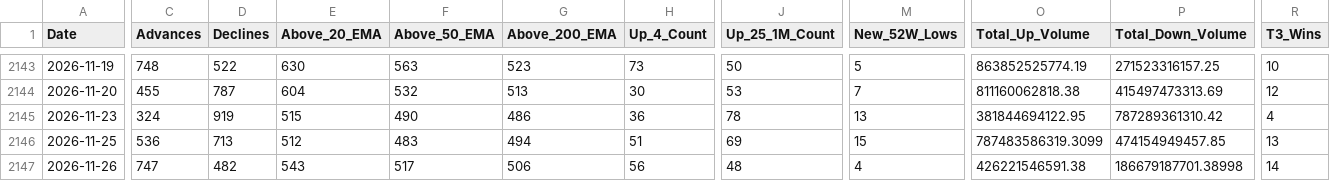
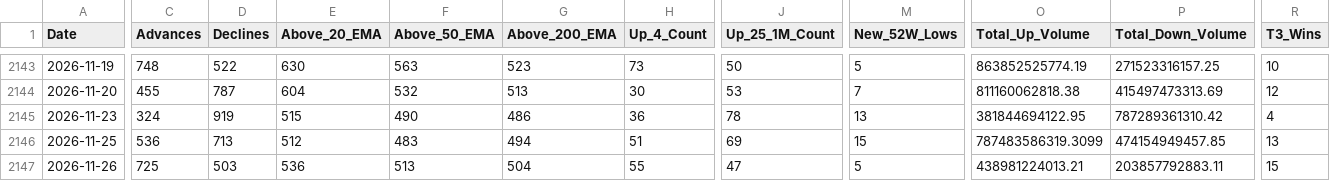
Before and after one commit to augmentalphawealth/Situational-Awareness, a CSV file: live_intraday_aggregate.csv, drawn as a sheet; only a part is shown, gaps mark what is left out; the diff covers the shown part only; the diff names each change by its address in the sheet, - before the commit and + after, or states it on an @@ line.

```diff
--- a/live_intraday_aggregate.csv
+++ b/live_intraday_aggregate.csv
-C2147 (Advances): 747
+C2147 (Advances): 725
-D2147 (Declines): 482
+D2147 (Declines): 503
-E2147 (Above_20_EMA): 543
+E2147 (Above_20_EMA): 536
-F2147 (Above_50_EMA): 517
+F2147 (Above_50_EMA): 513
-G2147 (Above_200_EMA): 506
+G2147 (Above_200_EMA): 504
-H2147 (Up_4_Count): 56
+H2147 (Up_4_Count): 55
-J2147 (Up_25_1M_Count): 48
+J2147 (Up_25_1M_Count): 47
-M2147 (New_52W_Lows): 4
+M2147 (New_52W_Lows): 5
-O2147 (Total_Up_Volume): 426221546591.38
+O2147 (Total_Up_Volume): 438981224013.21
-P2147 (Total_Down_Volume): 186679187701.38998
+P2147 (Total_Down_Volume): 203857792883.11
-R2147 (T3_Wins): 14
+R2147 (T3_Wins): 15
```
Also changed, not shown: 22 edited cells elsewhere in this file, 5 other files.
